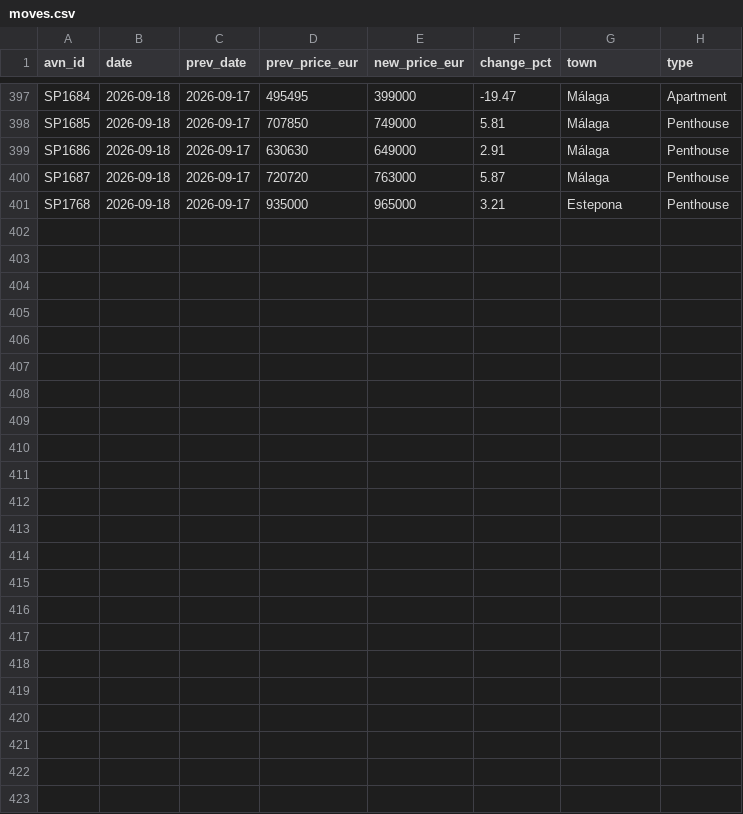
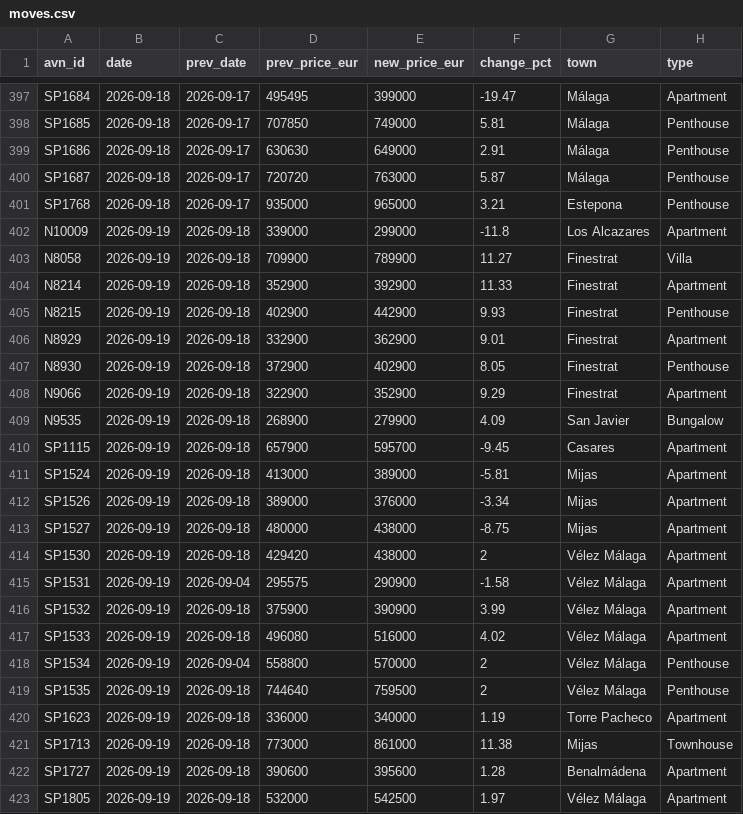
Before and after one commit to HenrikKolstad/avena-terminal, a CSV file: public/open-data/moves.csv, drawn as a sheet; only a part is shown, gaps mark what is left out.

Commit message:
chore(corpus): nightly open-data rebuild [skip ci]

```diff
--- a/public/open-data/moves.csv
+++ b/public/open-data/moves.csv
@@ -401 +401,23 @@ SP1687,2026-09-18,2026-09-17,720720,763000,5.87,Málaga,Penthouse
 SP1768,2026-09-18,2026-09-17,935000,965000,3.21,Estepona,Penthouse
+N10009,2026-09-19,2026-09-18,339000,299000,-11.8,Los Alcazares,Apartment
+N8058,2026-09-19,2026-09-18,709900,789900,11.27,Finestrat,Villa
+N8214,2026-09-19,2026-09-18,352900,392900,11.33,Finestrat,Apartment
+N8215,2026-09-19,2026-09-18,402900,442900,9.93,Finestrat,Penthouse
+N8929,2026-09-19,2026-09-18,332900,362900,9.01,Finestrat,Apartment
+N8930,2026-09-19,2026-09-18,372900,402900,8.05,Finestrat,Penthouse
+N9066,2026-09-19,2026-09-18,322900,352900,9.29,Finestrat,Apartment
+N9535,2026-09-19,2026-09-18,268900,279900,4.09,San Javier,Bungalow
+SP1115,2026-09-19,2026-09-18,657900,595700,-9.45,Casares,Apartment
+SP1524,2026-09-19,2026-09-18,413000,389000,-5.81,Mijas,Apartment
+SP1526,2026-09-19,2026-09-18,389000,376000,-3.34,Mijas,Apartment
+SP1527,2026-09-19,2026-09-18,480000,438000,-8.75,Mijas,Apartment
+SP1530,2026-09-19,2026-09-18,429420,438000,2,Vélez Málaga,Apartment
+SP1531,2026-09-19,2026-09-04,295575,290900,-1.58,Vélez Málaga,Apartment
+SP1532,2026-09-19,2026-09-18,375900,390900,3.99,Vélez Málaga,Apartment
+SP1533,2026-09-19,2026-09-18,496080,516000,4.02,Vélez Málaga,Apartment
+SP1534,2026-09-19,2026-09-04,558800,570000,2,Vélez Málaga,Penthouse
+SP1535,2026-09-19,2026-09-18,744640,759500,2,Vélez Málaga,Penthouse
+SP1623,2026-09-19,2026-09-18,336000,340000,1.19,Torre Pacheco,Apartment
+SP1713,2026-09-19,2026-09-18,773000,861000,11.38,Mijas,Townhouse
+SP1727,2026-09-19,2026-09-18,390600,395600,1.28,Benalmádena,Apartment
+SP1805,2026-09-19,2026-09-18,532000,542500,1.97,Vélez Málaga,Apartment
```
Also changed, not shown: public/open-data/movement-ledger.csv, public/open-data/tombstones.csv, 6 other files.
